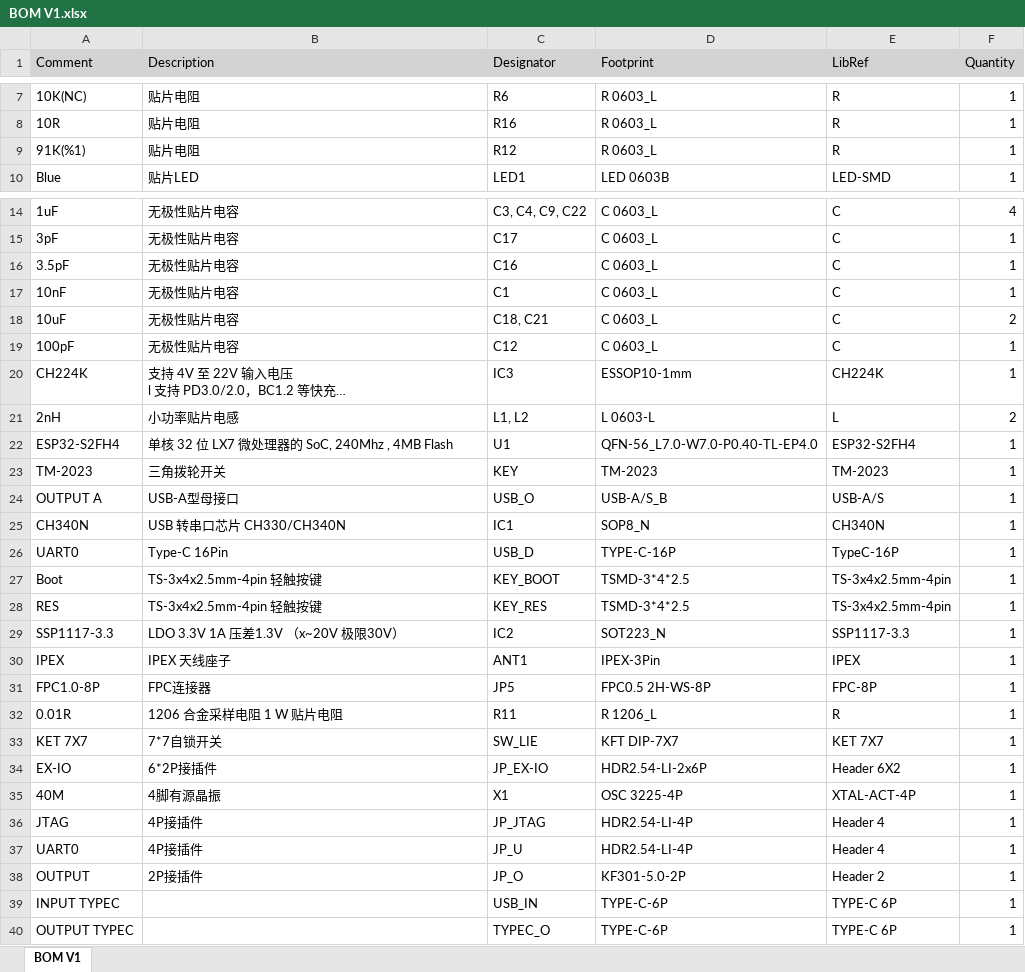
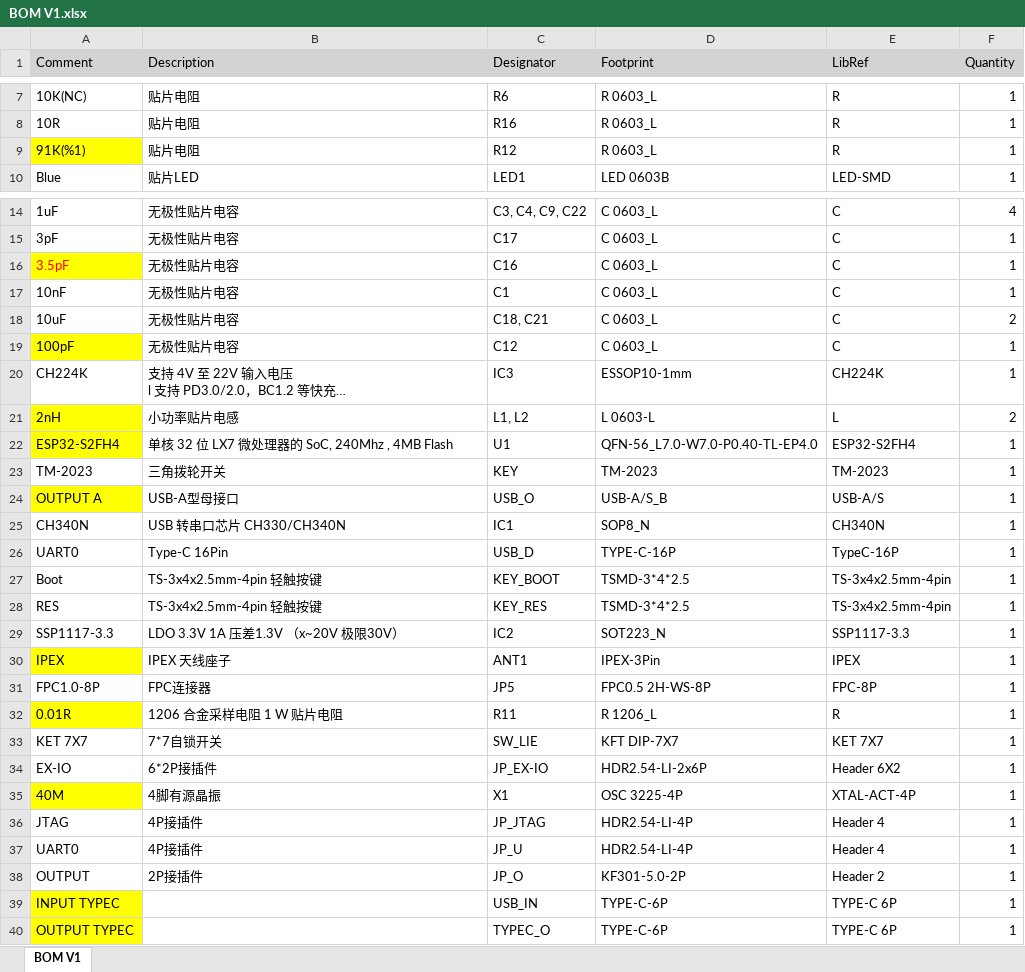
Before and after one commit to firestaradmin/mPower, an Excel workbook: BOM V1.xlsx, sheet BOM V1, drawn as a sheet; only a part is shown, gaps mark what is left out; long unchanged cells end in …; values as stored, in another font and other column widths than the file's, no borders; the diff names each change by its address in the sheet, - before the commit and + after, or states it on an @@ line.

```diff
--- a/BOM V1.xlsx (sheet BOM V1)
+++ b/BOM V1.xlsx (sheet BOM V1)
-A9 fill: none
+A9 fill: #FFFF00
@@ A16 fill: none → #FFFF00, text colour: black → #FF0000 @@
-A19 fill: none
+A19 fill: #FFFF00
-A21:A22 fill: none
+A21:A22 fill: #FFFF00
-A24 fill: none
+A24 fill: #FFFF00
-A30 fill: none
+A30 fill: #FFFF00
-A32 fill: none
+A32 fill: #FFFF00
-A35 fill: none
+A35 fill: #FFFF00
-A39:A40 fill: none
+A39:A40 fill: #FFFF00
```
Also changed, not shown: 1 other file.
